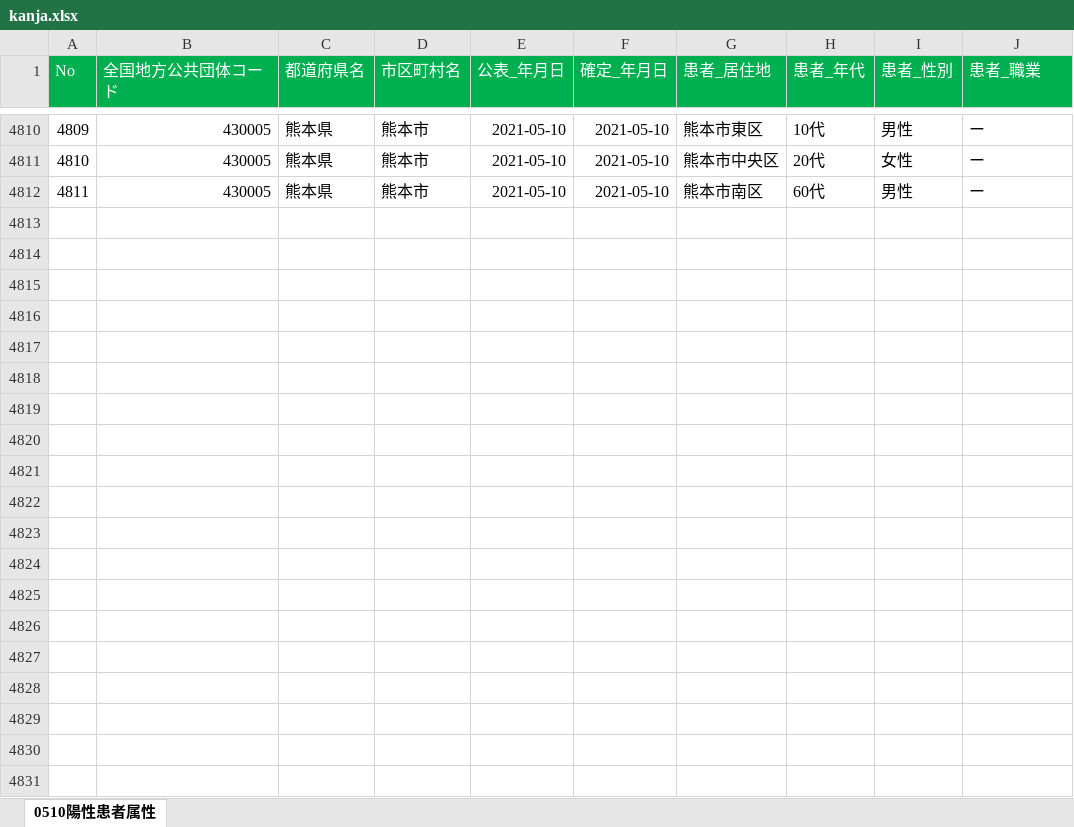
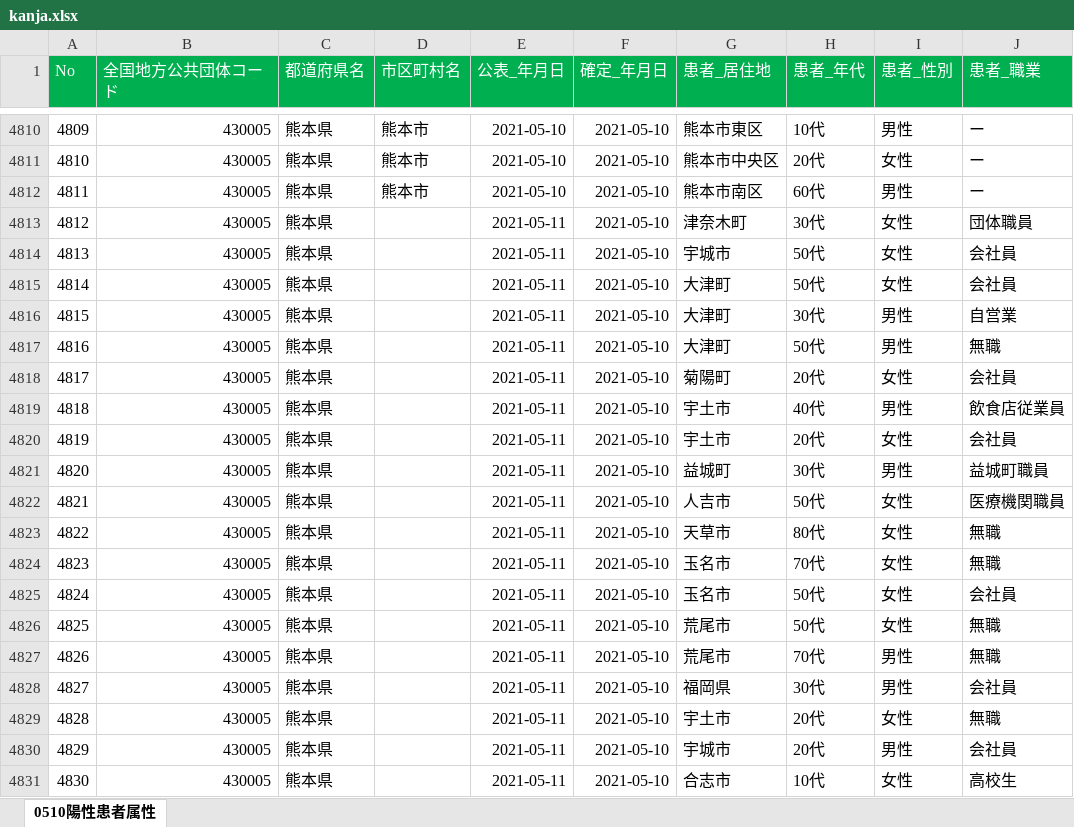
Before and after one commit to makoragi/kumamoto-covid19, an Excel workbook: kanja.xlsx, sheet 0510陽性患者属性, drawn as a sheet; only a part is shown, gaps mark what is left out; values as stored, in another font and other column widths than the file's, no borders; the diff covers the shown part only; the diff names each change by its address in the sheet, - before the commit and + after, or states it on an @@ line.

```diff
--- a/kanja.xlsx (sheet 0510陽性患者属性)
+++ b/kanja.xlsx (sheet 0510陽性患者属性)
+row 4813: 4812 | 430005 | 熊本県 |  | 2021-05-11 | 2021-05-10 | 津奈木町 | 30代 | 女性 | 団体職員
+row 4814: 4813 | 430005 | 熊本県 |  | 2021-05-11 | 2021-05-10 | 宇城市 | 50代 | 女性 | 会社員
+row 4815: 4814 | 430005 | 熊本県 |  | 2021-05-11 | 2021-05-10 | 大津町 | 50代 | 女性 | 会社員
+row 4816: 4815 | 430005 | 熊本県 |  | 2021-05-11 | 2021-05-10 | 大津町 | 30代 | 男性 | 自営業
+row 4817: 4816 | 430005 | 熊本県 |  | 2021-05-11 | 2021-05-10 | 大津町 | 50代 | 男性 | 無職
+row 4818: 4817 | 430005 | 熊本県 |  | 2021-05-11 | 2021-05-10 | 菊陽町 | 20代 | 女性 | 会社員
+row 4819: 4818 | 430005 | 熊本県 |  | 2021-05-11 | 2021-05-10 | 宇土市 | 40代 | 男性 | 飲食店従業員
+row 4820: 4819 | 430005 | 熊本県 |  | 2021-05-11 | 2021-05-10 | 宇土市 | 20代 | 女性 | 会社員
+row 4821: 4820 | 430005 | 熊本県 |  | 2021-05-11 | 2021-05-10 | 益城町 | 30代 | 男性 | 益城町職員
+row 4822: 4821 | 430005 | 熊本県 |  | 2021-05-11 | 2021-05-10 | 人吉市 | 50代 | 女性 | 医療機関職員
+row 4823: 4822 | 430005 | 熊本県 |  | 2021-05-11 | 2021-05-10 | 天草市 | 80代 | 女性 | 無職
+row 4824: 4823 | 430005 | 熊本県 |  | 2021-05-11 | 2021-05-10 | 玉名市 | 70代 | 女性 | 無職
+row 4825: 4824 | 430005 | 熊本県 |  | 2021-05-11 | 2021-05-10 | 玉名市 | 50代 | 女性 | 会社員
+row 4826: 4825 | 430005 | 熊本県 |  | 2021-05-11 | 2021-05-10 | 荒尾市 | 50代 | 女性 | 無職
+row 4827: 4826 | 430005 | 熊本県 |  | 2021-05-11 | 2021-05-10 | 荒尾市 | 70代 | 男性 | 無職
+row 4828: 4827 | 430005 | 熊本県 |  | 2021-05-11 | 2021-05-10 | 福岡県 | 30代 | 男性 | 会社員
+row 4829: 4828 | 430005 | 熊本県 |  | 2021-05-11 | 2021-05-10 | 宇土市 | 20代 | 女性 | 無職
+row 4830: 4829 | 430005 | 熊本県 |  | 2021-05-11 | 2021-05-10 | 宇城市 | 20代 | 男性 | 会社員
+row 4831: 4830 | 430005 | 熊本県 |  | 2021-05-11 | 2021-05-10 | 合志市 | 10代 | 女性 | 高校生
```
Also changed, not shown: 98 added rows, 31 edited cells and cell formats elsewhere in this sheet, kensa.xlsx, 1 other file.
